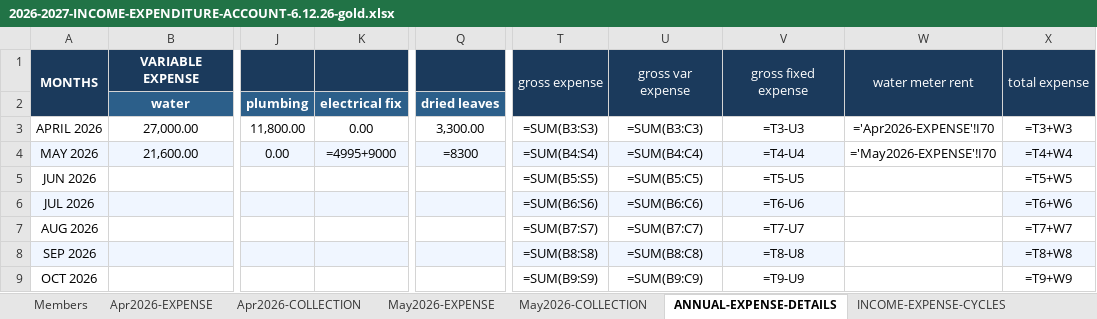
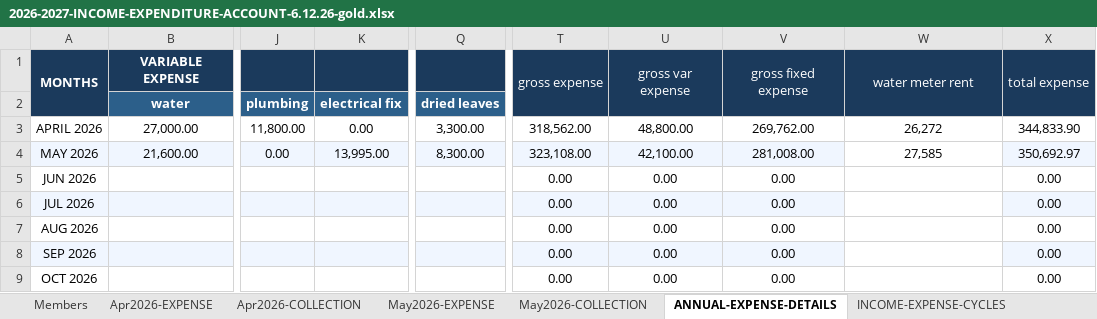
Before and after one commit to manapristine/manapristine, an Excel workbook: db/accounts/2026-2027-INCOME-EXPENDITURE-ACCOUNT-6.12.26-gold.xlsx, sheet ANNUAL-EXPENSE-DETAILS, drawn as a sheet; only a part is shown, gaps mark what is left out; values as stored, in another font and other column widths than the file's, no borders; formulas without a stored value are shown as written; charts and pictures not drawn; the diff covers the shown part only; the diff names each change by its address in the sheet, - before the commit and + after, or states it on an @@ line.

```diff
--- a/db/accounts/2026-2027-INCOME-EXPENDITURE-ACCOUNT-6.12.26-gold.xlsx (sheet ANNUAL-EXPENSE-DETAILS)
+++ b/db/accounts/2026-2027-INCOME-EXPENDITURE-ACCOUNT-6.12.26-gold.xlsx (sheet ANNUAL-EXPENSE-DETAILS)
-T3: =SUM(B3:S3)
+T3: 318,562.00
-U3: =SUM(B3:C3)
+U3: 48,800.00
-V3: =T3-U3
+V3: 269,762.00
-W3: ='Apr2026-EXPENSE'!I70
+W3: 26,272
-X3: =T3+W3
+X3: 344,833.90
-K4 (electrical fix): =4995+9000
+K4 (electrical fix): 13,995.00
-Q4 (dried leaves): =8300
+Q4 (dried leaves): 8,300.00
-T4: =SUM(B4:S4)
+T4: 323,108.00
-U4: =SUM(B4:C4)
+U4: 42,100.00
-V4: =T4-U4
+V4: 281,008.00
-W4: ='May2026-EXPENSE'!I70
+W4: 27,585
-X4: =T4+W4
+X4: 350,692.97
-T5: =SUM(B5:S5)
+T5: 0.00
-U5: =SUM(B5:C5)
+U5: 0.00
-V5: =T5-U5
+V5: 0.00
-X5: =T5+W5
+X5: 0.00
-T6: =SUM(B6:S6)
+T6: 0.00
-U6: =SUM(B6:C6)
+U6: 0.00
-V6: =T6-U6
+V6: 0.00
-X6: =T6+W6
+X6: 0.00
-T7: =SUM(B7:S7)
+T7: 0.00
-U7: =SUM(B7:C7)
+U7: 0.00
-V7: =T7-U7
+V7: 0.00
-X7: =T7+W7
+X7: 0.00
-T8: =SUM(B8:S8)
+T8: 0.00
-U8: =SUM(B8:C8)
+U8: 0.00
-V8: =T8-U8
+V8: 0.00
-X8: =T8+W8
+X8: 0.00
-T9: =SUM(B9:S9)
+T9: 0.00
-U9: =SUM(B9:C9)
+U9: 0.00
-V9: =T9-U9
+V9: 0.00
-X9: =T9+W9
+X9: 0.00
```
Also changed, not shown: 42 edited cells elsewhere in this sheet, sheet INCOME-EXPENSE-CYCLES, sheet Apr2026-EXPENSE, sheet May2026-EXPENSE, sheet Apr2026-COLLECTION, sheet May2026-COLLECTION, sheet Members, hidden cells, charts or pictures, 2 other files.
